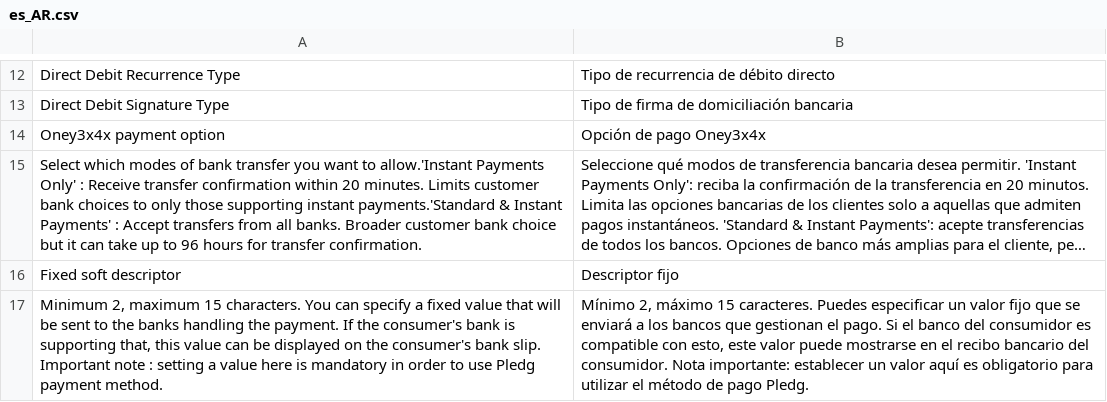
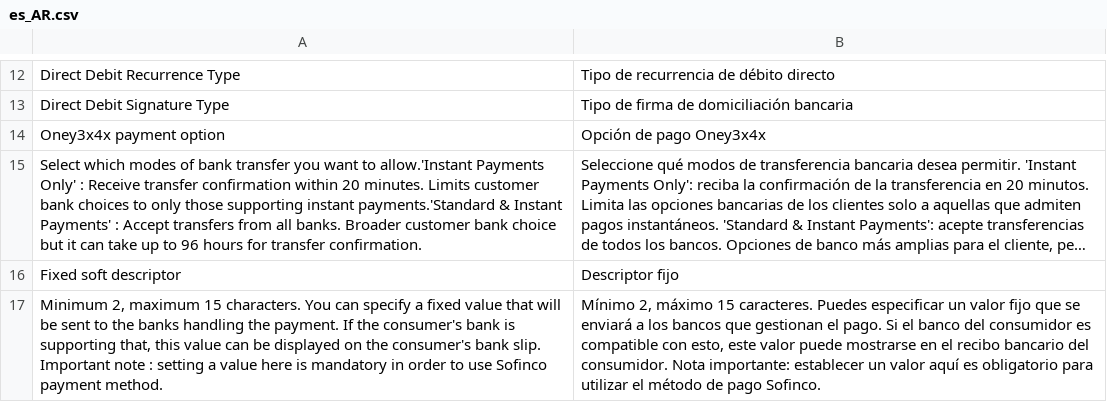
Before and after one commit to CAWL-ecommerce/cawl-plugin-magento-hostedcheckout, a CSV file: i18n/es_AR.csv, drawn as a sheet; only a part is shown, gaps mark what is left out; long unchanged cells end in …; the diff names each change by its address in the sheet, - before the commit and + after, or states it on an @@ line.

```diff
--- a/i18n/es_AR.csv
+++ b/i18n/es_AR.csv
-A17: …to use Pledg payment method.
+A17: …to use Sofinco payment method.
-B17: …de pago Pledg.
+B17: …de pago Sofinco.
```
Also changed, not shown: i18n/de_AT.csv, i18n/de_CH.csv, 23 other files.
